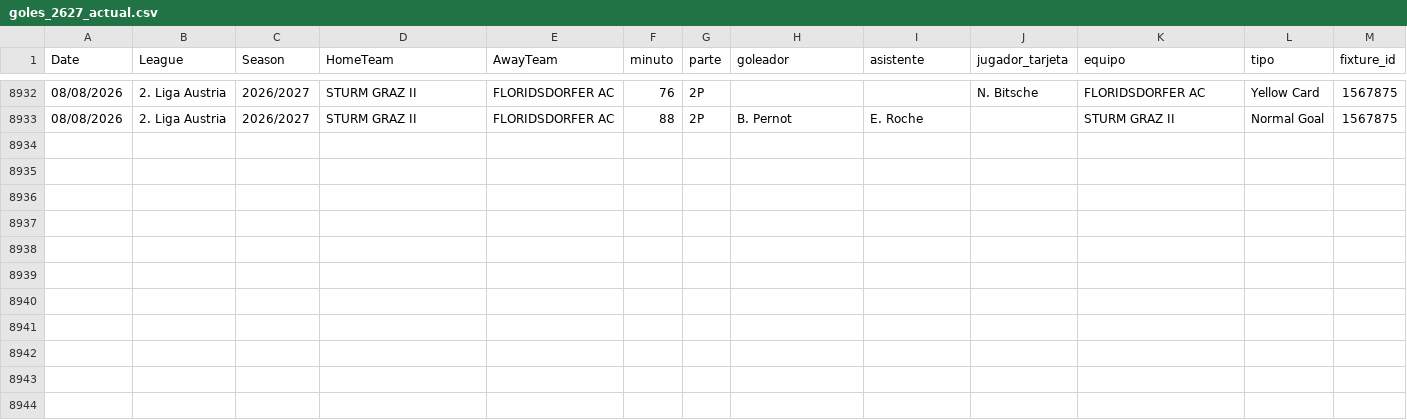
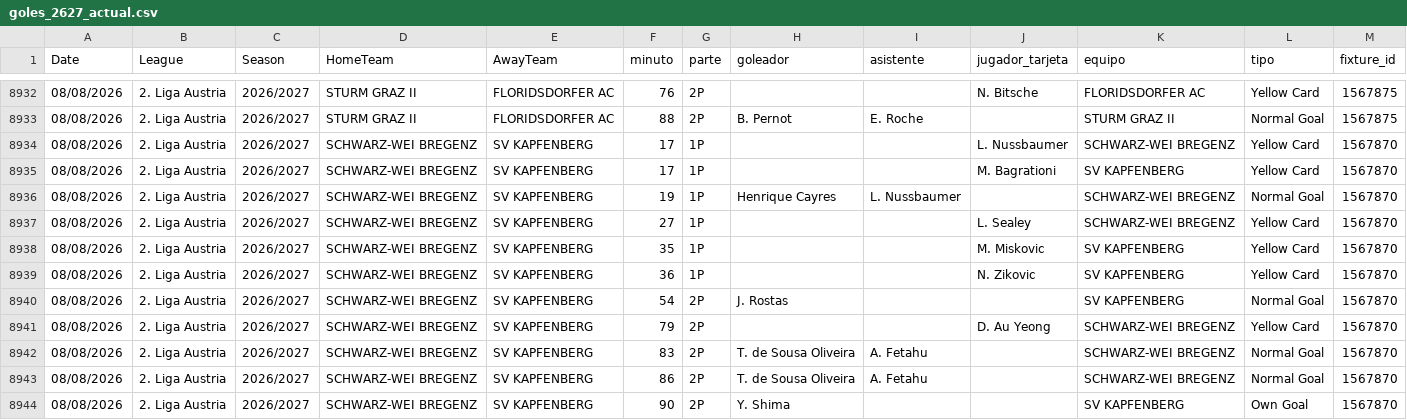
Before and after one commit to diegoroblesgutierrez87-pixel/mi-app-futbol, a CSV file: goles_2627_actual.csv, drawn as a sheet; only a part is shown, gaps mark what is left out; the diff names each change by its address in the sheet, - before the commit and + after, or states it on an @@ line.

Commit message:
auto goles_2627_actual.csv 1041 partidos

```diff
--- a/goles_2627_actual.csv
+++ b/goles_2627_actual.csv
+row 8934: 08/08/2026 | 2. Liga Austria | 2026/2027 | SCHWARZ-WEI BREGENZ | SV KAPFENBERG | 17 | 1P |  |  | L. Nussbaumer | SCHWARZ-WEI BREGENZ | Yellow Card | 1567870
+row 8935: 08/08/2026 | 2. Liga Austria | 2026/2027 | SCHWARZ-WEI BREGENZ | SV KAPFENBERG | 17 | 1P |  |  | M. Bagrationi | SV KAPFENBERG | Yellow Card | 1567870
+row 8936: 08/08/2026 | 2. Liga Austria | 2026/2027 | SCHWARZ-WEI BREGENZ | SV KAPFENBERG | 19 | 1P | Henrique Cayres | L. Nussbaumer |  | SCHWARZ-WEI BREGENZ | Normal Goal | 1567870
+row 8937: 08/08/2026 | 2. Liga Austria | 2026/2027 | SCHWARZ-WEI BREGENZ | SV KAPFENBERG | 27 | 1P |  |  | L. Sealey | SCHWARZ-WEI BREGENZ | Yellow Card | 1567870
+row 8938: 08/08/2026 | 2. Liga Austria | 2026/2027 | SCHWARZ-WEI BREGENZ | SV KAPFENBERG | 35 | 1P |  |  | M. Miskovic | SV KAPFENBERG | Yellow Card | 1567870
+row 8939: 08/08/2026 | 2. Liga Austria | 2026/2027 | SCHWARZ-WEI BREGENZ | SV KAPFENBERG | 36 | 1P |  |  | N. Zikovic | SV KAPFENBERG | Yellow Card | 1567870
+row 8940: 08/08/2026 | 2. Liga Austria | 2026/2027 | SCHWARZ-WEI BREGENZ | SV KAPFENBERG | 54 | 2P | J. Rostas |  |  | SV KAPFENBERG | Normal Goal | 1567870
+row 8941: 08/08/2026 | 2. Liga Austria | 2026/2027 | SCHWARZ-WEI BREGENZ | SV KAPFENBERG | 79 | 2P |  |  | D. Au Yeong | SCHWARZ-WEI BREGENZ | Yellow Card | 1567870
+row 8942: 08/08/2026 | 2. Liga Austria | 2026/2027 | SCHWARZ-WEI BREGENZ | SV KAPFENBERG | 83 | 2P | T. de Sousa Oliveira | A. Fetahu |  | SCHWARZ-WEI BREGENZ | Normal Goal | 1567870
+row 8943: 08/08/2026 | 2. Liga Austria | 2026/2027 | SCHWARZ-WEI BREGENZ | SV KAPFENBERG | 86 | 2P | T. de Sousa Oliveira | A. Fetahu |  | SCHWARZ-WEI BREGENZ | Normal Goal | 1567870
+row 8944: 08/08/2026 | 2. Liga Austria | 2026/2027 | SCHWARZ-WEI BREGENZ | SV KAPFENBERG | 90 | 2P | Y. Shima |  |  | SV KAPFENBERG | Own Goal | 1567870
```
